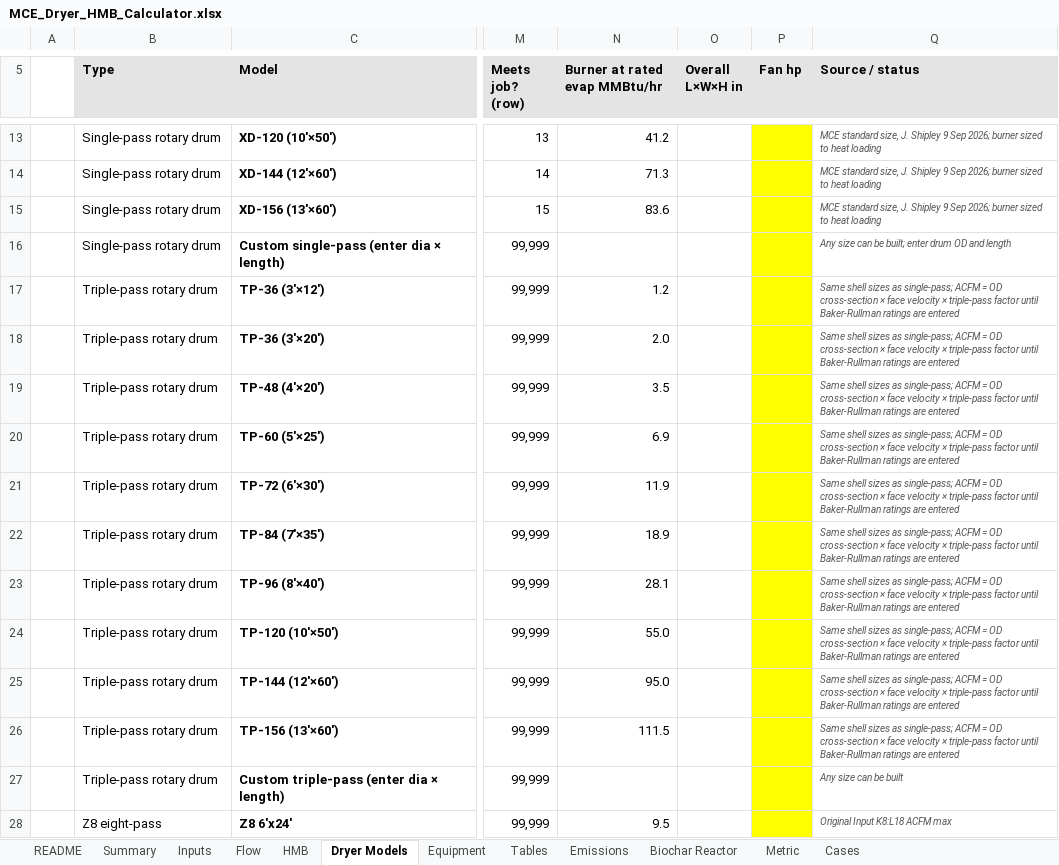
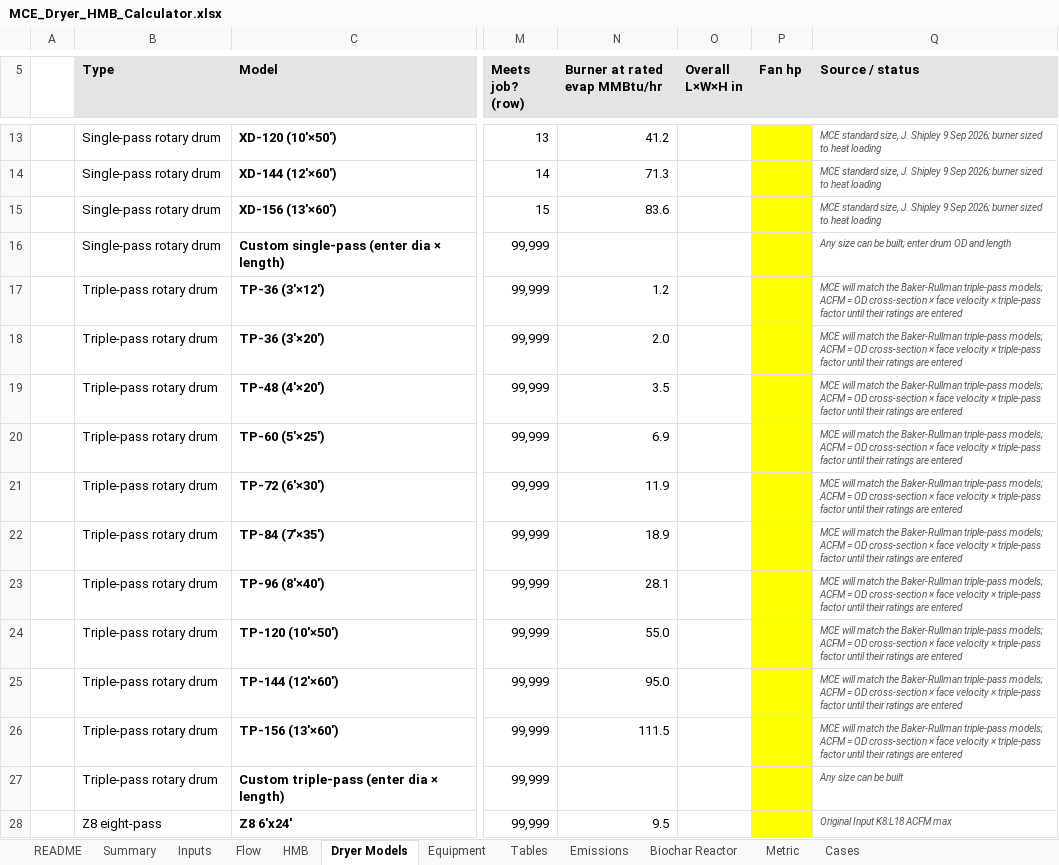
Before and after one commit to JasonShipley/CRM, an Excel workbook: docs/engineering/dryer-hmb-calculator/MCE_Dryer_HMB_Calculator.xlsx, sheet Dryer Models, drawn as a sheet; only a part is shown, gaps mark what is left out; values as stored, in another font and other column widths than the file's, no borders; the diff names each change by its address in the sheet, - before the commit and + after, or states it on an @@ line.

```diff
--- a/docs/engineering/dryer-hmb-calculator/MCE_Dryer_HMB_Calculator.xlsx (sheet Dryer Models)
+++ b/docs/engineering/dryer-hmb-calculator/MCE_Dryer_HMB_Calculator.xlsx (sheet Dryer Models)
-Q17:Q26 (Source / status): Same shell sizes as single-pass; ACFM = OD cross-section × face velocity × triple-pass factor until Baker-Rullman ratings are…
+Q17:Q26 (Source / status): MCE will match the Baker-Rullman triple-pass models; ACFM = OD cross-section × face velocity × triple-pass factor until their ratings are…
```
Also changed, not shown: sheet Biochar Reactor, 2 other files.
